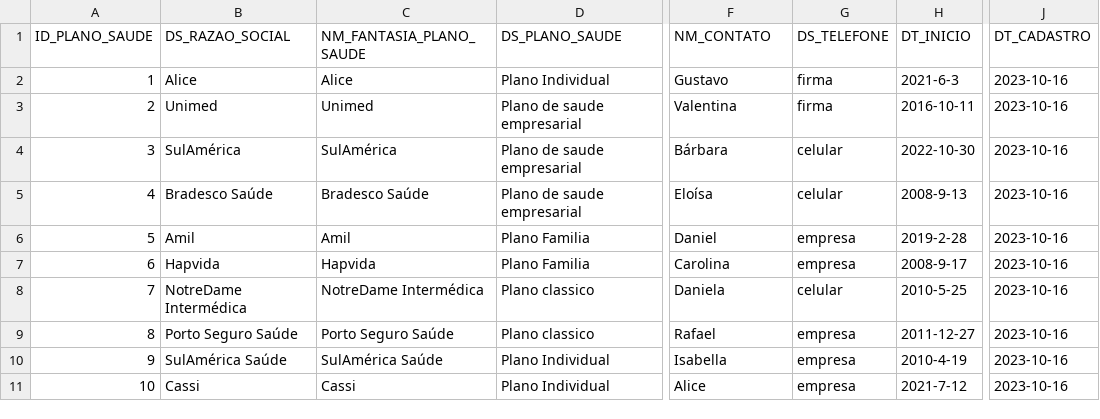
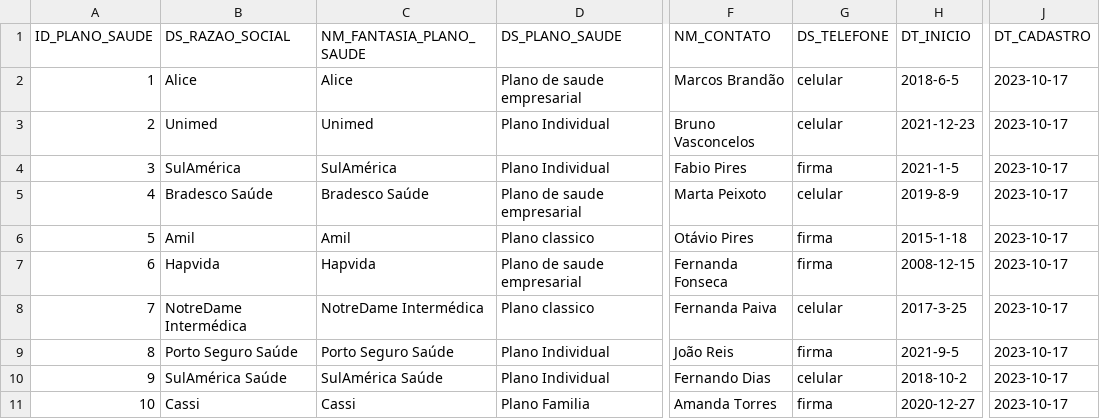
Before and after one commit to MironMarins/geradorDeD, a CSV file: primarios/T_RHSTU_PLANO_SAUDE/T_RHSTU_PLANO_SAUDE.csv, drawn as a sheet; only a part is shown, gaps mark what is left out; the diff names each change by its address in the sheet, - before the commit and + after, or states it on an @@ line.

Commit message:
csv de plano de saude corrijido

```diff
--- a/primarios/T_RHSTU_PLANO_SAUDE/T_RHSTU_PLANO_SAUDE.csv
+++ b/primarios/T_RHSTU_PLANO_SAUDE/T_RHSTU_PLANO_SAUDE.csv
-D2 (DS_PLANO_SAUDE): Plano Individual
+D2 (DS_PLANO_SAUDE): Plano de saude empresarial
-F2 (NM_CONTATO): Gustavo
+F2 (NM_CONTATO): Marcos Brandão
-G2:G3 (DS_TELEFONE): firma
+G2:G3 (DS_TELEFONE): celular
-H2 (DT_INICIO): 2021-6-3
+H2 (DT_INICIO): 2018-6-5
-J2:J11 (DT_CADASTRO): 2023-10-16
+J2:J11 (DT_CADASTRO): 2023-10-17
-D3:D4 (DS_PLANO_SAUDE): Plano de saude empresarial
+D3:D4 (DS_PLANO_SAUDE): Plano Individual
-F3 (NM_CONTATO): Valentina
+F3 (NM_CONTATO): Bruno Vasconcelos
-H3 (DT_INICIO): 2016-10-11
+H3 (DT_INICIO): 2021-12-23
-F4 (NM_CONTATO): Bárbara
+F4 (NM_CONTATO): Fabio Pires
-G4 (DS_TELEFONE): celular
+G4 (DS_TELEFONE): firma
-H4 (DT_INICIO): 2022-10-30
+H4 (DT_INICIO): 2021-1-5
-F5 (NM_CONTATO): Eloísa
+F5 (NM_CONTATO): Marta Peixoto
-H5 (DT_INICIO): 2008-9-13
+H5 (DT_INICIO): 2019-8-9
-D6 (DS_PLANO_SAUDE): Plano Familia
+D6 (DS_PLANO_SAUDE): Plano classico
-F6 (NM_CONTATO): Daniel
+F6 (NM_CONTATO): Otávio Pires
-G6:G7 (DS_TELEFONE): empresa
+G6:G7 (DS_TELEFONE): firma
-H6 (DT_INICIO): 2019-2-28
+H6 (DT_INICIO): 2015-1-18
-D7 (DS_PLANO_SAUDE): Plano Familia
+D7 (DS_PLANO_SAUDE): Plano de saude empresarial
-F7 (NM_CONTATO): Carolina
+F7 (NM_CONTATO): Fernanda Fonseca
-H7 (DT_INICIO): 2008-9-17
+H7 (DT_INICIO): 2008-12-15
-F8 (NM_CONTATO): Daniela
+F8 (NM_CONTATO): Fernanda Paiva
-H8 (DT_INICIO): 2010-5-25
+H8 (DT_INICIO): 2017-3-25
-D9 (DS_PLANO_SAUDE): Plano classico
+D9 (DS_PLANO_SAUDE): Plano Individual
-F9 (NM_CONTATO): Rafael
+F9 (NM_CONTATO): João Reis
-G9 (DS_TELEFONE): empresa
+G9 (DS_TELEFONE): firma
-H9 (DT_INICIO): 2011-12-27
+H9 (DT_INICIO): 2021-9-5
-F10 (NM_CONTATO): Isabella
+F10 (NM_CONTATO): Fernando Dias
-G10 (DS_TELEFONE): empresa
+G10 (DS_TELEFONE): celular
-H10 (DT_INICIO): 2010-4-19
+H10 (DT_INICIO): 2018-10-2
-D11 (DS_PLANO_SAUDE): Plano Individual
+D11 (DS_PLANO_SAUDE): Plano Familia
-F11 (NM_CONTATO): Alice
+F11 (NM_CONTATO): Amanda Torres
-G11 (DS_TELEFONE): empresa
+G11 (DS_TELEFONE): firma
-H11 (DT_INICIO): 2021-7-12
+H11 (DT_INICIO): 2020-12-27
```
Also changed, not shown: 1 other file.
